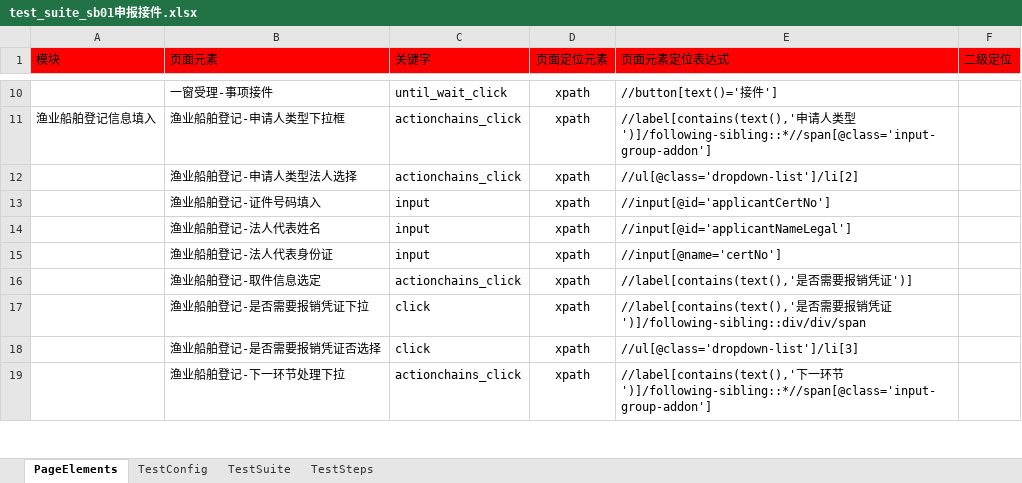
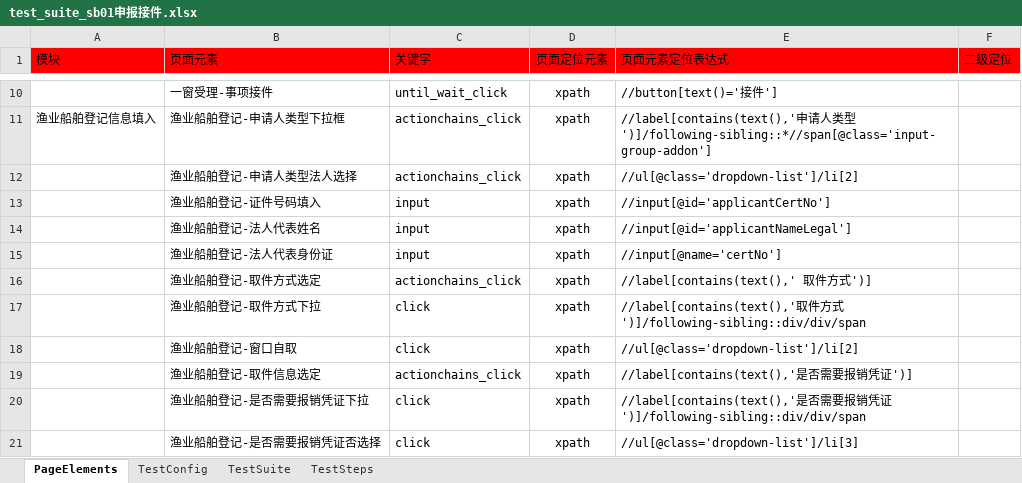
Before and after one commit to CeciliaNi/selenium_auto_test02, an Excel workbook: run_entrance/test_suite/test_suite_sb01申报接件.xlsx, sheet PageElements, drawn as a sheet; only a part is shown, gaps mark what is left out; the shorter side is filled out with more unchanged rows; values as stored, in another font and other column widths than the file's, no borders; the diff names each change by its address in the sheet, - before the commit and + after, or states it on an @@ line.

```diff
--- a/run_entrance/test_suite/test_suite_sb01申报接件.xlsx (sheet PageElements)
+++ b/run_entrance/test_suite/test_suite_sb01申报接件.xlsx (sheet PageElements)
+row 16:  | 渔业船舶登记-取件方式选定 | actionchains_click | xpath | //label[contains(text(),' 取件方式')]
+row 17:  | 渔业船舶登记-取件方式下拉 | click | xpath | //label[contains(text(),'取件方式')]/following-sibling::div/div/span
+row 18:  | 渔业船舶登记-窗口自取 | click | xpath | //ul[@class='dropdown-list']/li[2]
```
Also changed, not shown: sheet TestSteps, run_entrance/test_suite/test_suite_sb04申报制证.xlsx, run_entrance/test_suite/test_suite_sb05申报证到窗口.xlsx, 1 other file.
